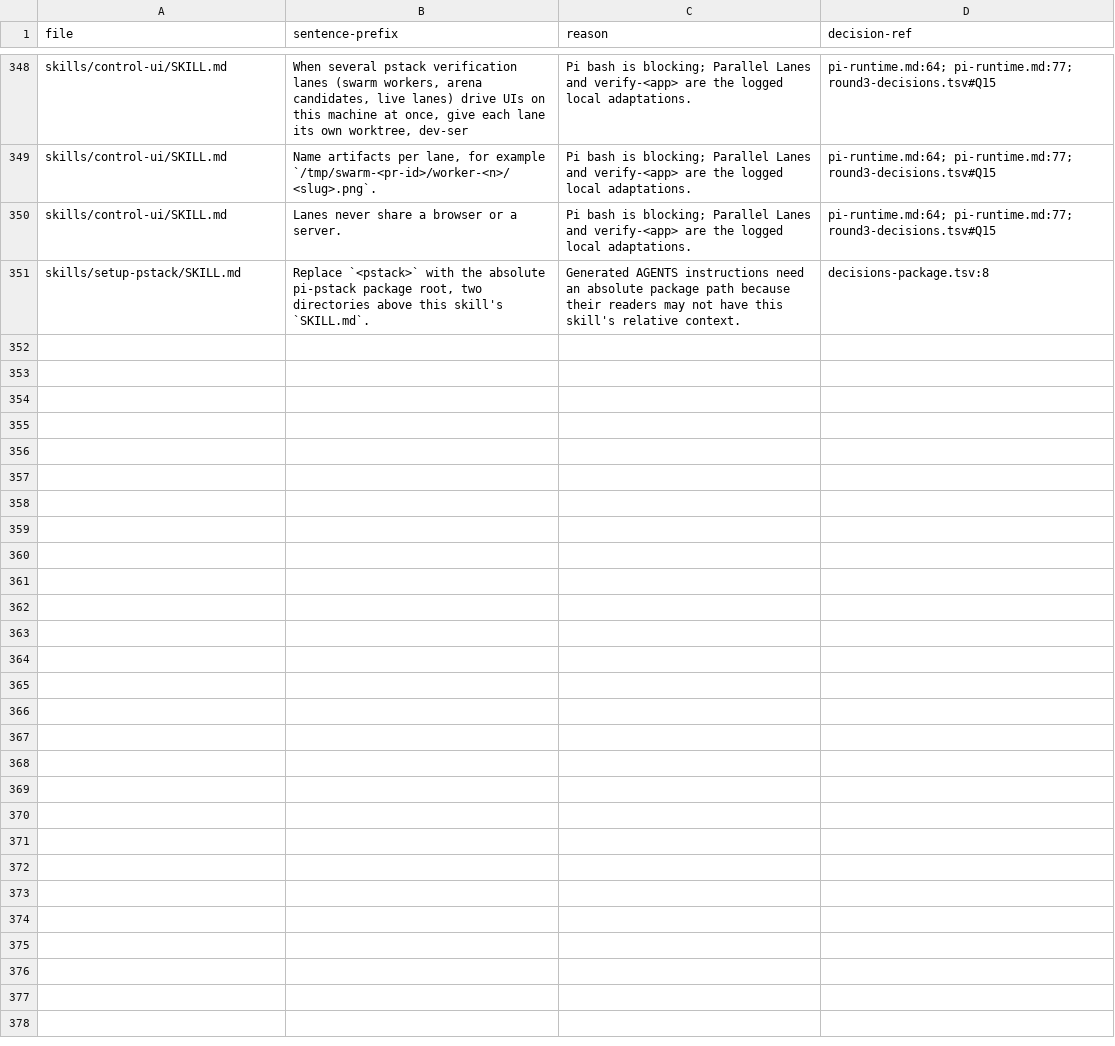
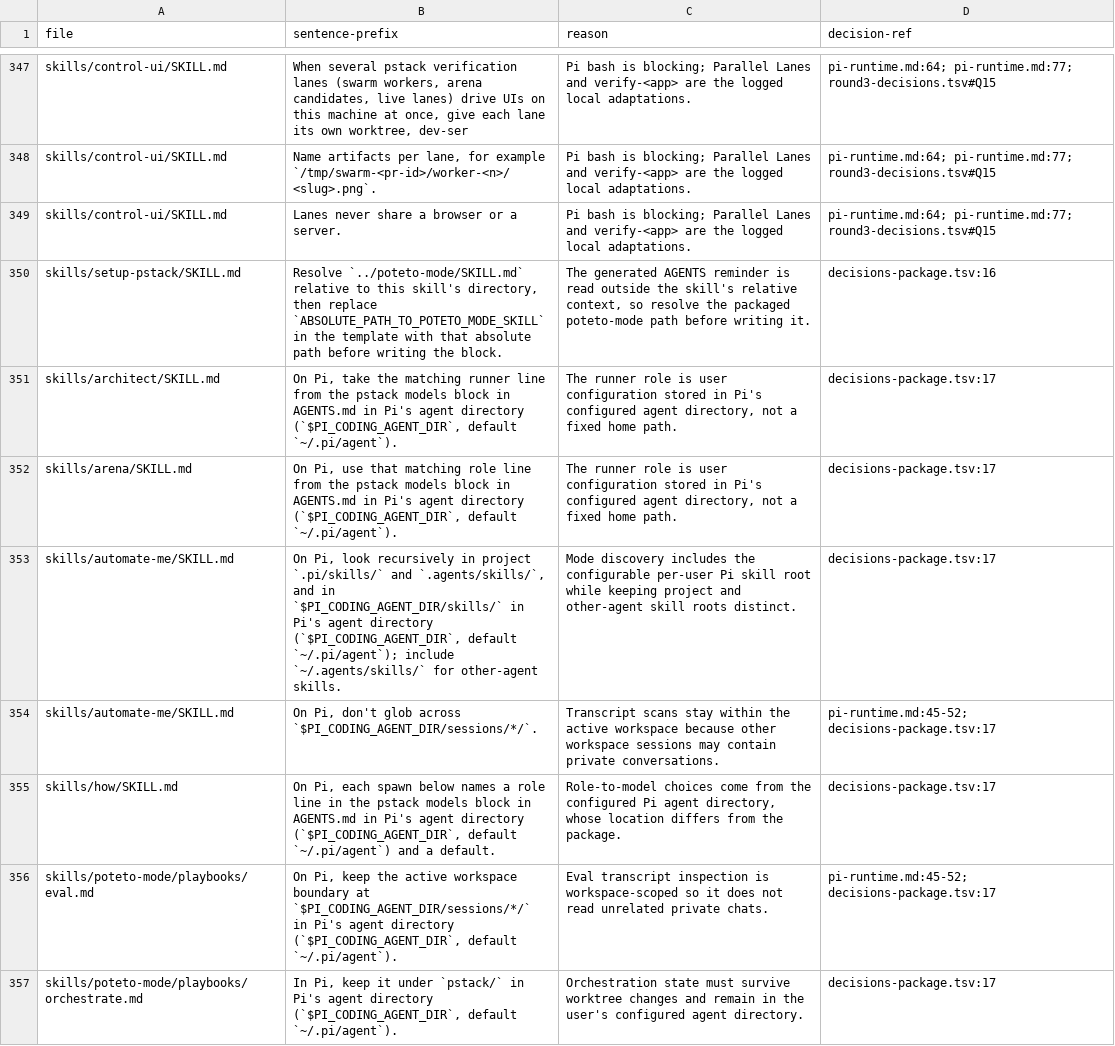
Before and after one commit to just-joshn/pi-pstack, a TSV file: parity/pi-additions.tsv, drawn as a sheet; only a part is shown, gaps mark what is left out; the diff covers the shown part only.

Commit message:
Complete U4b package text parity

```diff
--- a/parity/pi-additions.tsv
+++ b/parity/pi-additions.tsv
@@ -350,2 +349,9 @@ skills/control-ui/SKILL.md	Name artifacts per lane, for example `/tmp/swarm-<pr-
 skills/control-ui/SKILL.md	Lanes never share a browser or a server.	Pi bash is blocking; Parallel Lanes and verify-<app> are the logged local adaptations.	pi-runtime.md:64; pi-runtime.md:77; round3-decisions.tsv#Q15
-skills/setup-pstack/SKILL.md	Replace `<pstack>` with the absolute pi-pstack package root, two directories above this skill's `SKILL.md`.	Generated AGENTS instructions need an absolute package path because their readers may not have this skill's relative context.	decisions-package.tsv:8
+skills/setup-pstack/SKILL.md	Resolve `../poteto-mode/SKILL.md` relative to this skill's directory, then replace `ABSOLUTE_PATH_TO_POTETO_MODE_SKILL` in the template with that absolute path before writing the block.	The generated AGENTS reminder is read outside the skill's relative context, so resolve the packaged poteto-mode path before writing it.	decisions-package.tsv:16
+skills/architect/SKILL.md	On Pi, take the matching runner line from the pstack models block in AGENTS.md in Pi's agent directory (`$PI_CODING_AGENT_DIR`, default `~/.pi/agent`).	The runner role is user configuration stored in Pi's configured agent directory, not a fixed home path.	decisions-package.tsv:17
+skills/arena/SKILL.md	On Pi, use that matching role line from the pstack models block in AGENTS.md in Pi's agent directory (`$PI_CODING_AGENT_DIR`, default `~/.pi/agent`).	The runner role is user configuration stored in Pi's configured agent directory, not a fixed home path.	decisions-package.tsv:17
+skills/automate-me/SKILL.md	On Pi, look recursively in project `.pi/skills/` and `.agents/skills/`, and in `$PI_CODING_AGENT_DIR/skills/` in Pi's agent directory (`$PI_CODING_AGENT_DIR`, default `~/.pi/agent`); include `~/.agents/skills/` for other-agent skills.	Mode discovery includes the configurable per-user Pi skill root while keeping project and other-agent skill roots distinct.	decisions-package.tsv:17
+skills/automate-me/SKILL.md	On Pi, don't glob across `$PI_CODING_AGENT_DIR/sessions/*/`.	Transcript scans stay within the active workspace because other workspace sessions may contain private conversations.	pi-runtime.md:45-52; decisions-package.tsv:17
+skills/how/SKILL.md	On Pi, each spawn below names a role line in the pstack models block in AGENTS.md in Pi's agent directory (`$PI_CODING_AGENT_DIR`, default `~/.pi/agent`) and a default.	Role-to-model choices come from the configured Pi agent directory, whose location differs from the package.	decisions-package.tsv:17
+skills/poteto-mode/playbooks/eval.md	On Pi, keep the active workspace boundary at `$PI_CODING_AGENT_DIR/sessions/*/` in Pi's agent directory (`$PI_CODING_AGENT_DIR`, default `~/.pi/agent`).	Eval transcript inspection is workspace-scoped so it does not read unrelated private chats.	pi-runtime.md:45-52; decisions-package.tsv:17
+skills/poteto-mode/playbooks/orchestrate.md	In Pi, keep it under `pstack/` in Pi's agent directory (`$PI_CODING_AGENT_DIR`, default `~/.pi/agent`).	Orchestration state must survive worktree changes and remain in the user's configured agent directory.	decisions-package.tsv:17
```
Also changed, not shown: 8 added rows, 1 removed row and 32 edited cells elsewhere in this file, parity/decisions-package.tsv, 41 other files.
